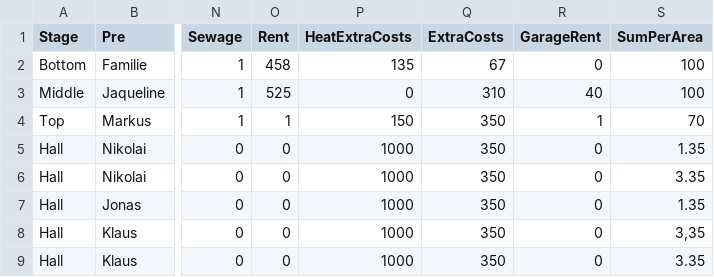
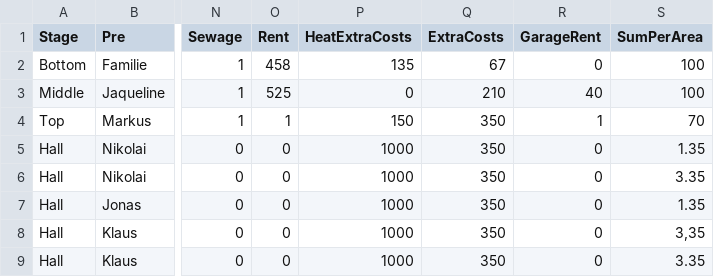
Before and after one commit to markushaas29/CPP, a CSV file: CSV_Files/RentElements_2024.csv, drawn as a sheet; only a part is shown, gaps mark what is left out; the diff names each change by its address in the sheet, - before the commit and + after, or states it on an @@ line.

```diff
--- a/CSV_Files/RentElements_2024.csv
+++ b/CSV_Files/RentElements_2024.csv
-Q3 (ExtraCosts): 310
+Q3 (ExtraCosts): 210
```
Also changed, not shown: CSV_Files/RentElements_2025.csv, 7 other files.
